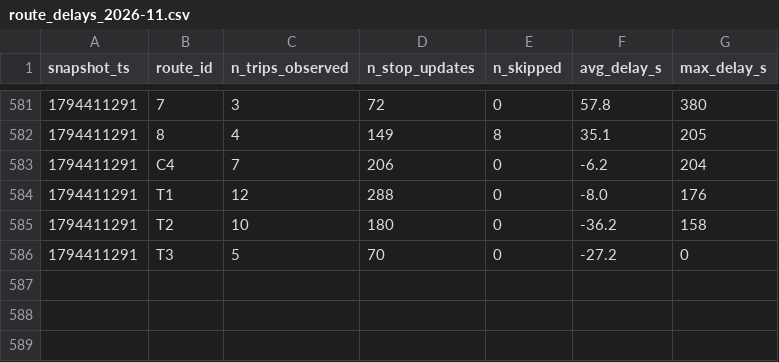
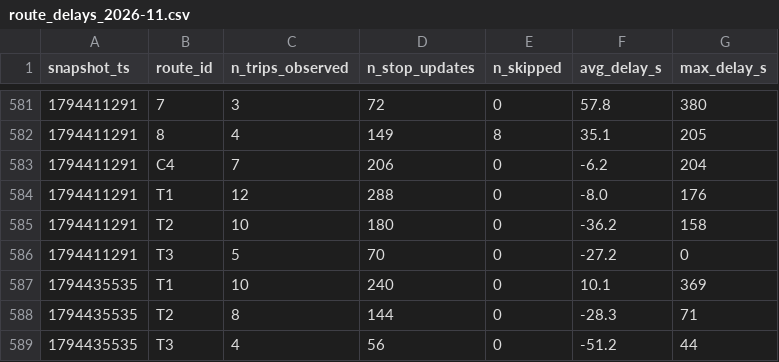
Before and after one commit to Lodesthard/smart-mobility-lemans, a CSV file: data/history/route_delays_2026-11.csv, drawn as a sheet; only a part is shown, gaps mark what is left out; the diff names each change by its address in the sheet, - before the commit and + after, or states it on an @@ line.

```diff
--- a/data/history/route_delays_2026-11.csv
+++ b/data/history/route_delays_2026-11.csv
+row 587: 1794435535 | T1 | 10 | 240 | 0 | 10.1 | 369
+row 588: 1794435535 | T2 | 8 | 144 | 0 | -28.3 | 71
+row 589: 1794435535 | T3 | 4 | 56 | 0 | -51.2 | 44
```
Also changed, not shown: 1 other file.
